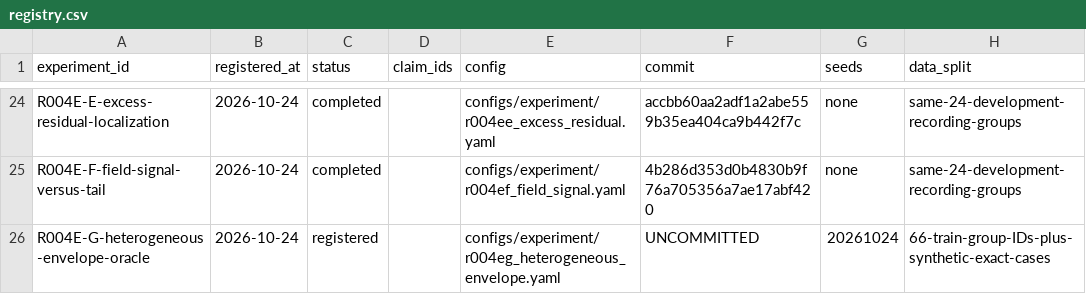
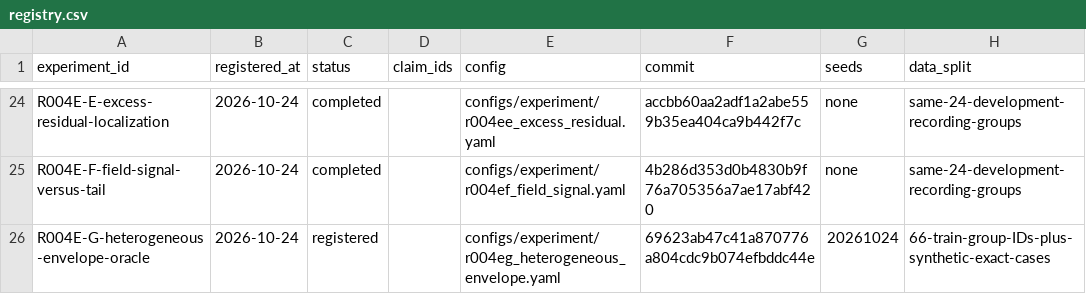
Before and after one commit to KUN-11-77/AORTA-Drive, a CSV file: experiments/registry.csv, drawn as a sheet; only a part is shown, gaps mark what is left out; the diff names each change by its address in the sheet, - before the commit and + after, or states it on an @@ line.

Commit message:
Pin R004E-G registration revision

```diff
--- a/experiments/registry.csv
+++ b/experiments/registry.csv
-F26 (commit): UNCOMMITTED
+F26 (commit): 69623ab47c41a870776a804cdc9b074efbddc44e
```
